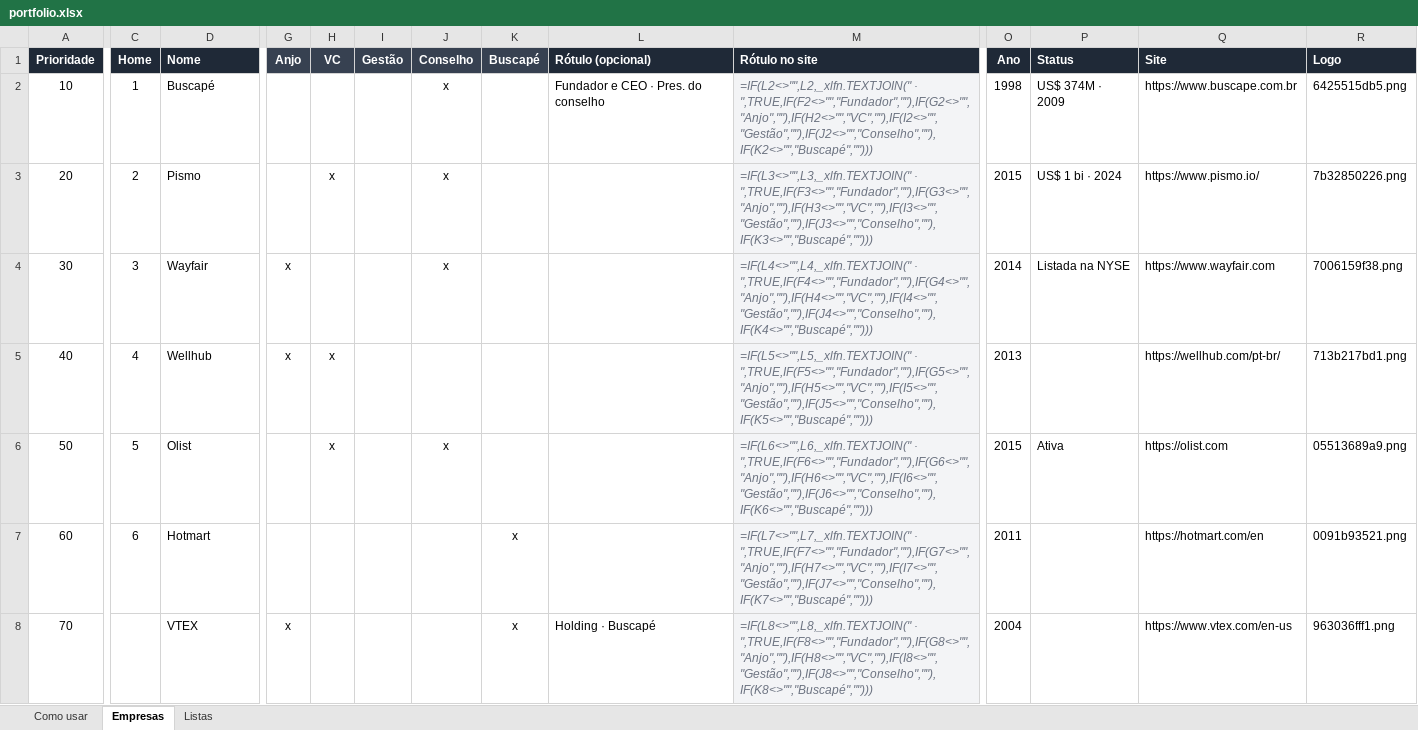
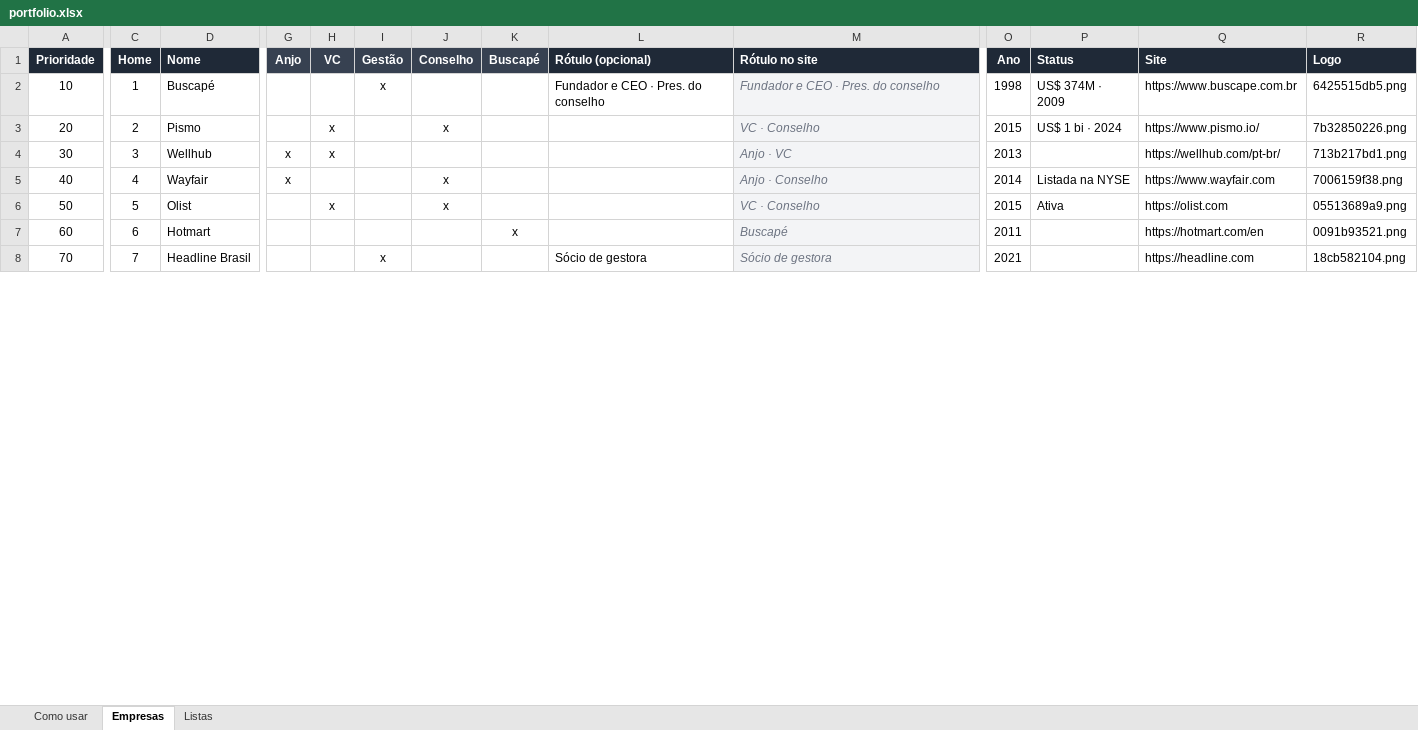
Before and after one commit to romerorodrigues77/romerorodrigues.com, an Excel workbook: data/portfolio.xlsx, sheet Empresas, drawn as a sheet; only a part is shown, gaps mark what is left out; values as stored, in another font and other column widths than the file's, no borders; formulas without a stored value are shown as written; the diff covers the shown part only; the diff names each change by its address in the sheet, - before the commit and + after, or states it on an @@ line.

```diff
--- a/data/portfolio.xlsx (sheet Empresas)
+++ b/data/portfolio.xlsx (sheet Empresas)
-I2 (Gestão): (empty)
+I2 (Gestão): x
-J2 (Conselho): x
+J2 (Conselho): (empty)
-M2 (Rótulo no site): =IF(L2<>"",L2,_xlfn.TEXTJOIN(" · ",TRUE,IF(F2<>"","Fundador",""),IF(G2<>"","Anjo",""),IF(H2<>"","VC",""),IF(I2<>"","Gestão",""),IF(J2<>"","Conselho",""),IF(K2<>"","Buscapé","")))
+M2 (Rótulo no site): Fundador e CEO · Pres. do conselho
-M3 (Rótulo no site): =IF(L3<>"",L3,_xlfn.TEXTJOIN(" · ",TRUE,IF(F3<>"","Fundador",""),IF(G3<>"","Anjo",""),IF(H3<>"","VC",""),IF(I3<>"","Gestão",""),IF(J3<>"","Conselho",""),IF(K3<>"","Buscapé","")))
+M3 (Rótulo no site): VC · Conselho
-D4 (Nome): Wayfair
+D4 (Nome): Wellhub
-H4 (VC): (empty)
+H4 (VC): x
-J4 (Conselho): x
+J4 (Conselho): (empty)
-M4 (Rótulo no site): =IF(L4<>"",L4,_xlfn.TEXTJOIN(" · ",TRUE,IF(F4<>"","Fundador",""),IF(G4<>"","Anjo",""),IF(H4<>"","VC",""),IF(I4<>"","Gestão",""),IF(J4<>"","Conselho",""),IF(K4<>"","Buscapé","")))
+M4 (Rótulo no site): Anjo · VC
-O4 (Ano): 2014
+O4 (Ano): 2013
-P4 (Status): Listada na NYSE
+P4 (Status): (empty)
-Q4 (Site): https://www.wayfair.com
+Q4 (Site): https://wellhub.com/pt-br/
-R4 (Logo): 7006159f38.png
+R4 (Logo): 713b217bd1.png
-D5 (Nome): Wellhub
+D5 (Nome): Wayfair
-H5 (VC): x
+H5 (VC): (empty)
-J5 (Conselho): (empty)
+J5 (Conselho): x
-M5 (Rótulo no site): =IF(L5<>"",L5,_xlfn.TEXTJOIN(" · ",TRUE,IF(F5<>"","Fundador",""),IF(G5<>"","Anjo",""),IF(H5<>"","VC",""),IF(I5<>"","Gestão",""),IF(J5<>"","Conselho",""),IF(K5<>"","Buscapé","")))
+M5 (Rótulo no site): Anjo · Conselho
-O5 (Ano): 2013
+O5 (Ano): 2014
-P5 (Status): (empty)
+P5 (Status): Listada na NYSE
-Q5 (Site): https://wellhub.com/pt-br/
+Q5 (Site): https://www.wayfair.com
-R5 (Logo): 713b217bd1.png
+R5 (Logo): 7006159f38.png
-M6 (Rótulo no site): =IF(L6<>"",L6,_xlfn.TEXTJOIN(" · ",TRUE,IF(F6<>"","Fundador",""),IF(G6<>"","Anjo",""),IF(H6<>"","VC",""),IF(I6<>"","Gestão",""),IF(J6<>"","Conselho",""),IF(K6<>"","Buscapé","")))
+M6 (Rótulo no site): VC · Conselho
-M7 (Rótulo no site): =IF(L7<>"",L7,_xlfn.TEXTJOIN(" · ",TRUE,IF(F7<>"","Fundador",""),IF(G7<>"","Anjo",""),IF(H7<>"","VC",""),IF(I7<>"","Gestão",""),IF(J7<>"","Conselho",""),IF(K7<>"","Buscapé","")))
+M7 (Rótulo no site): Buscapé
-C8 (Home): (empty)
+C8 (Home): 7
-D8 (Nome): VTEX
+D8 (Nome): Headline Brasil
-G8 (Anjo): x
+G8 (Anjo): (empty)
-I8 (Gestão): (empty)
+I8 (Gestão): x
-K8 (Buscapé): x
+K8 (Buscapé): (empty)
-L8 (Rótulo (opcional)): Holding · Buscapé
+L8 (Rótulo (opcional)): Sócio de gestora
-M8 (Rótulo no site): =IF(L8<>"",L8,_xlfn.TEXTJOIN(" · ",TRUE,IF(F8<>"","Fundador",""),IF(G8<>"","Anjo",""),IF(H8<>"","VC",""),IF(I8<>"","Gestão",""),IF(J8<>"","Conselho",""),IF(K8<>"","Buscapé","")))
+M8 (Rótulo no site): Sócio de gestora
-O8 (Ano): 2004
+O8 (Ano): 2021
-Q8 (Site): https://www.vtex.com/en-us
+Q8 (Site): https://headline.com
-R8 (Logo): 963036fff1.png
+R8 (Logo): 18cb582104.png
```
Also changed, not shown: 24 added rows, 24 removed rows, 571 edited cells and cell formats elsewhere in this sheet, 3 other files.
